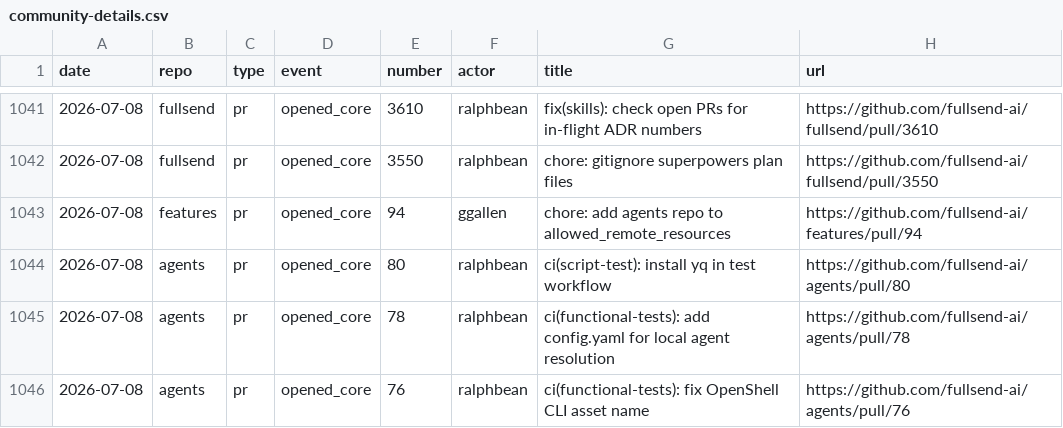
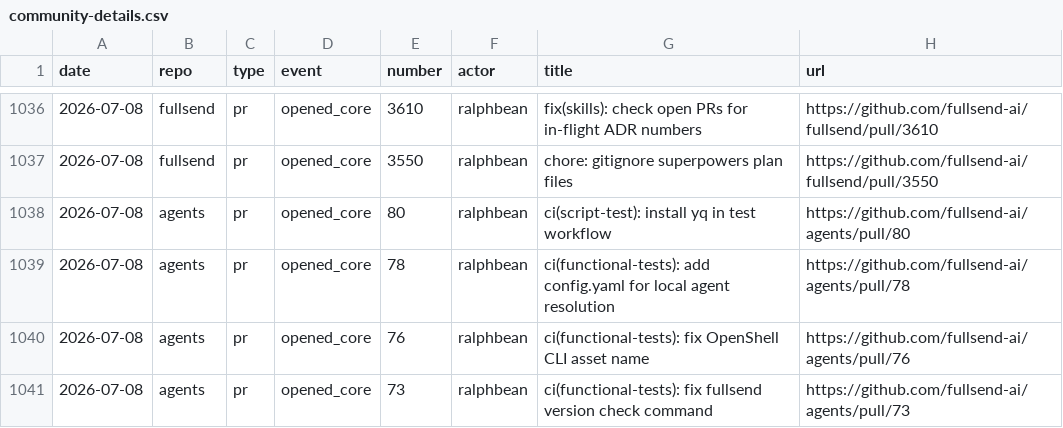
Before and after one commit to fullsend-ai/metrics, a CSV file: docs/community-details.csv, drawn as a sheet; only a part is shown, gaps mark what is left out; the shorter side is filled out with more unchanged rows; the diff covers the shown part only; the diff names each change by its address in the sheet, - before the commit and + after, or states it on an @@ line.

```diff
--- a/docs/community-details.csv
+++ b/docs/community-details.csv
-row 1043: 2026-07-08 | features | pr | opened_core | 94 | ggallen | chore: add agents repo to allowed_remote_resources | https://github.com/fullsend-ai/features/pull/94
```
Also changed, not shown: 5 removed rows elsewhere in this file, docs/metrics.csv, 1 other file.
